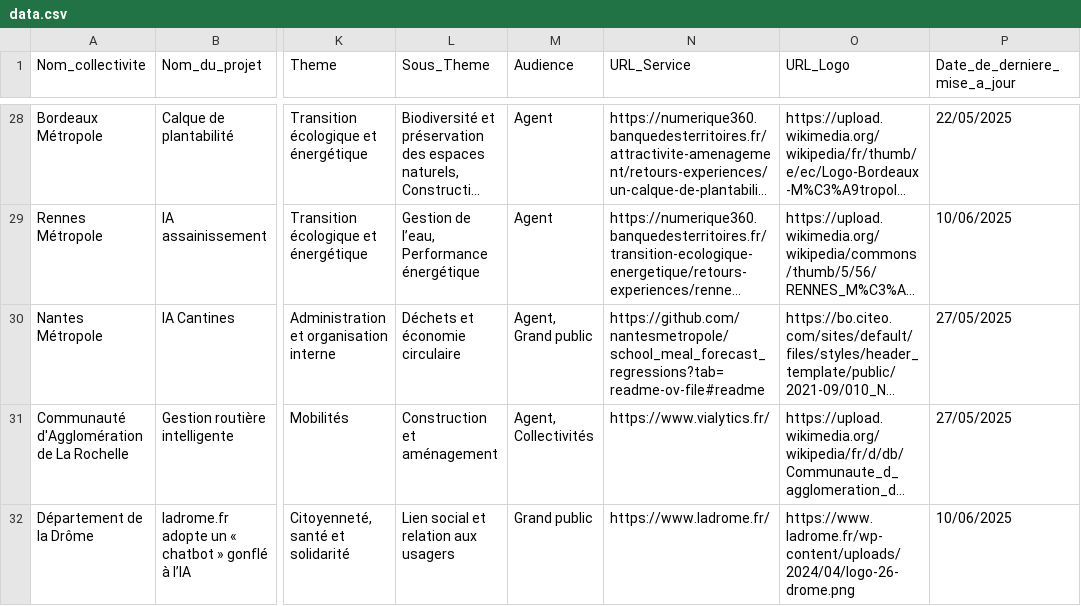
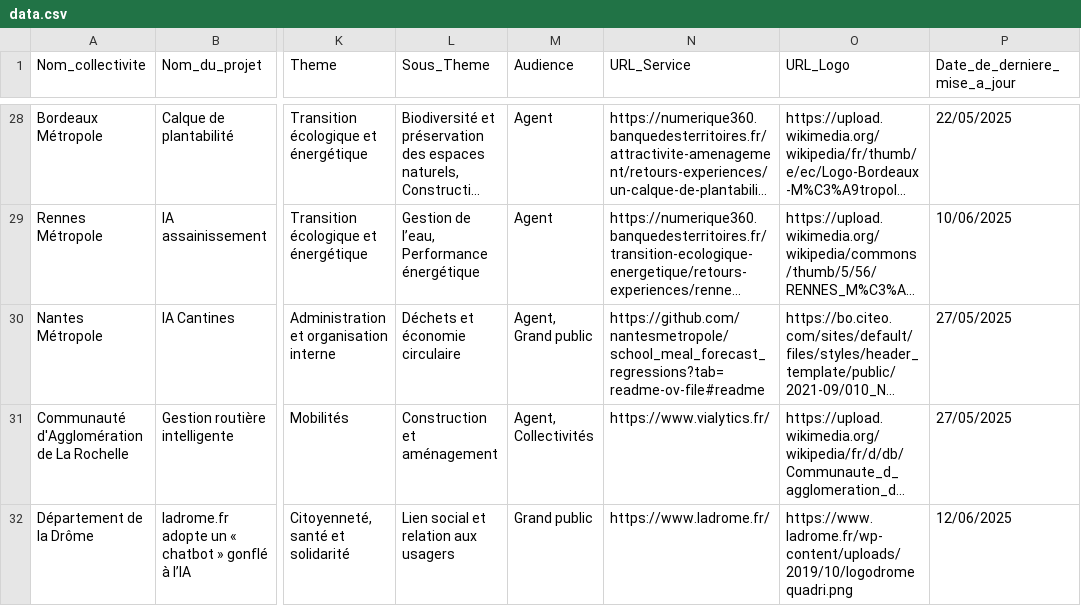
Before and after one commit to LesInterconnectes/Bibliotheque-IA-territoriale, a CSV file: csv/data.csv, drawn as a sheet; only a part is shown, gaps mark what is left out; long unchanged cells end in …; the diff names each change by its address in the sheet, - before the commit and + after, or states it on an @@ line.

```diff
--- a/csv/data.csv
+++ b/csv/data.csv
-O32 (URL_Logo): https://www.ladrome.fr/wp-content/uploads/2024/04/logo-26-drome.png
+O32 (URL_Logo): https://www.ladrome.fr/wp-content/uploads/2019/10/logodromequadri.png
-P32 (Date_de_derniere_mise_a_jour): 10/06/2025
+P32 (Date_de_derniere_mise_a_jour): 12/06/2025
```
